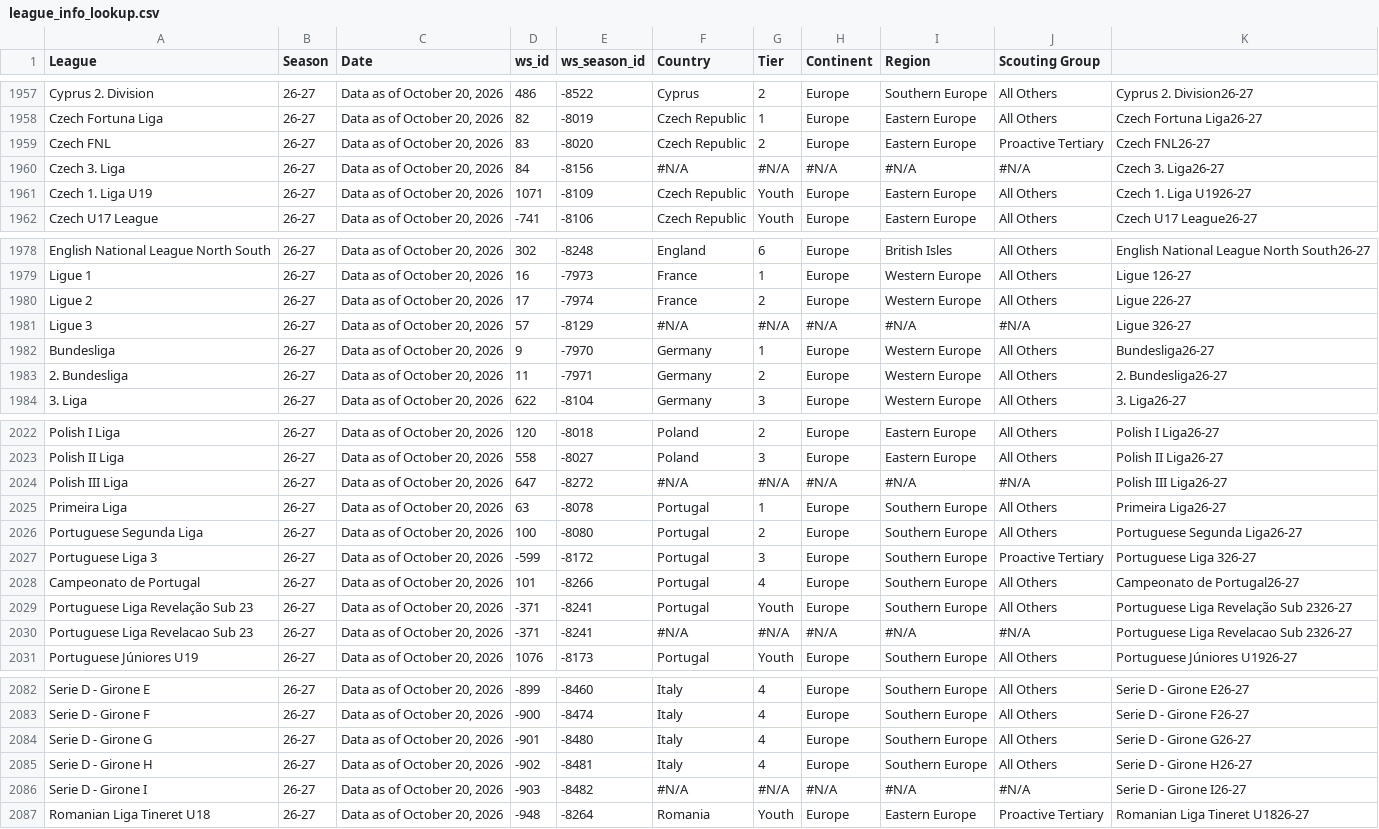
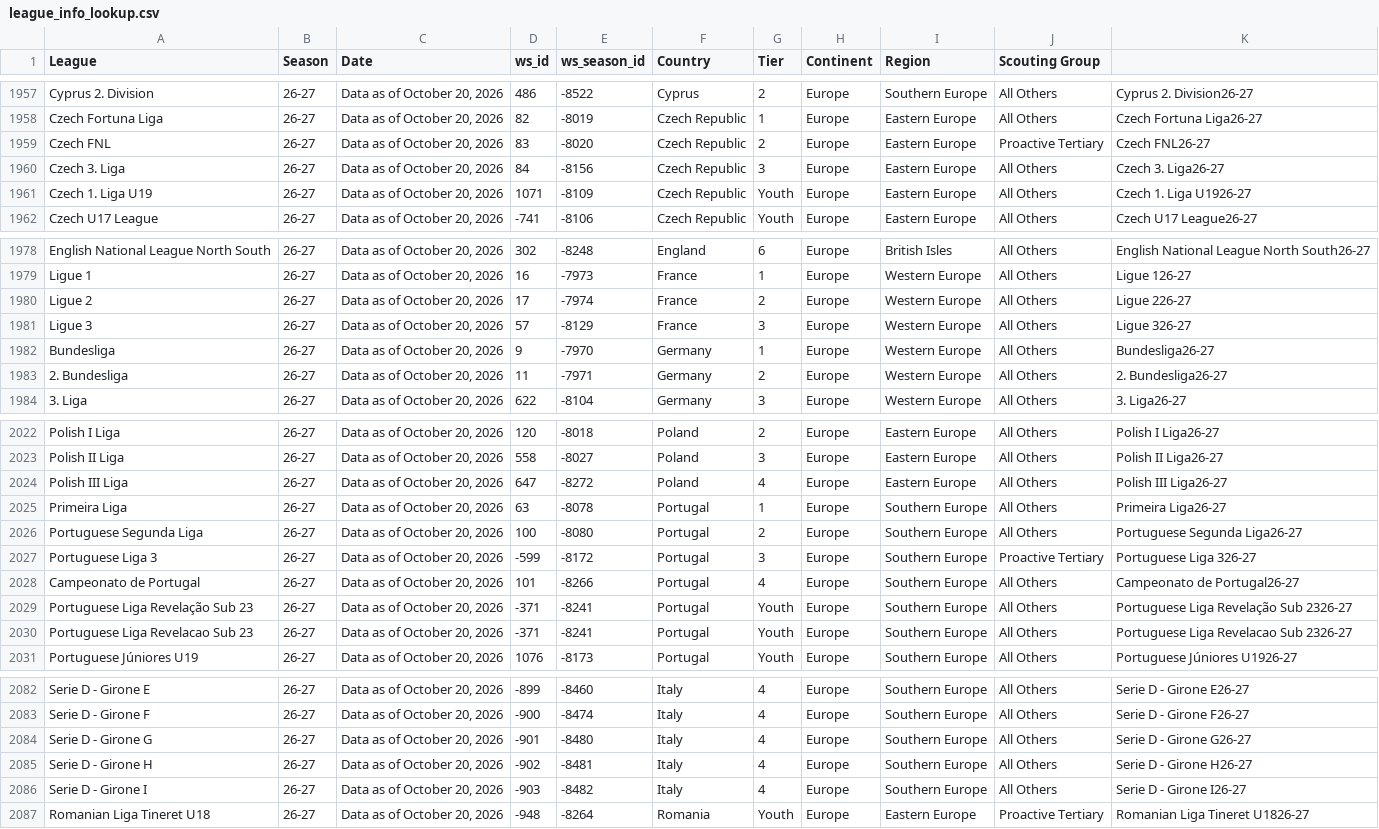
Before and after one commit to griffisben/Wyscout_Prospect_Research, a CSV file: league_info_lookup.csv, drawn as a sheet; only a part is shown, gaps mark what is left out.

Commit message:
Update league_info_lookup.csv

```diff
--- a/league_info_lookup.csv
+++ b/league_info_lookup.csv
@@ -1959,3 +1959,3 @@ Czech Fortuna Liga,26-27,"Data as of October 20, 2026",82,-8019,Czech Republic,1
 Czech FNL,26-27,"Data as of October 20, 2026",83,-8020,Czech Republic,2,Europe,Eastern Europe,Proactive Tertiary,Czech FNL26-27
-Czech 3. Liga,26-27,"Data as of October 20, 2026",84,-8156,#N/A,#N/A,#N/A,#N/A,#N/A,Czech 3. Liga26-27
+Czech 3. Liga,26-27,"Data as of October 20, 2026",84,-8156,Czech Republic,3,Europe,Eastern Europe,All Others,Czech 3. Liga26-27
 Czech 1. Liga U19,26-27,"Data as of October 20, 2026",1071,-8109,Czech Republic,Youth,Europe,Eastern Europe,All Others,Czech 1. Liga U1926-27
@@ -1980,3 +1980,3 @@ Ligue 1,26-27,"Data as of October 20, 2026",16,-7973,France,1,Europe,Western Eur
 Ligue 2,26-27,"Data as of October 20, 2026",17,-7974,France,2,Europe,Western Europe,All Others,Ligue 226-27
-Ligue 3,26-27,"Data as of October 20, 2026",57,-8129,#N/A,#N/A,#N/A,#N/A,#N/A,Ligue 326-27
+Ligue 3,26-27,"Data as of October 20, 2026",57,-8129,France,3,Europe,Western Europe,All Others,Ligue 326-27
 Bundesliga,26-27,"Data as of October 20, 2026",9,-7970,Germany,1,Europe,Western Europe,All Others,Bundesliga26-27
@@ -2023,3 +2023,3 @@ Polish I Liga,26-27,"Data as of October 20, 2026",120,-8018,Poland,2,Europe,East
 Polish II Liga,26-27,"Data as of October 20, 2026",558,-8027,Poland,3,Europe,Eastern Europe,All Others,Polish II Liga26-27
-Polish III Liga,26-27,"Data as of October 20, 2026",647,-8272,#N/A,#N/A,#N/A,#N/A,#N/A,Polish III Liga26-27
+Polish III Liga,26-27,"Data as of October 20, 2026",647,-8272,Poland,4,Europe,Eastern Europe,All Others,Polish III Liga26-27
 Primeira Liga,26-27,"Data as of October 20, 2026",63,-8078,Portugal,1,Europe,Southern Europe,All Others,Primeira Liga26-27
@@ -2029,3 +2029,3 @@ Campeonato de Portugal,26-27,"Data as of October 20, 2026",101,-8266,Portugal,4,
 Portuguese Liga Revelação Sub 23,26-27,"Data as of October 20, 2026",-371,-8241,Portugal,Youth,Europe,Southern Europe,All Others,Portuguese Liga Revelação Sub 2326-27
-Portuguese Liga Revelacao Sub 23,26-27,"Data as of October 20, 2026",-371,-8241,#N/A,#N/A,#N/A,#N/A,#N/A,Portuguese Liga Revelacao Sub 2326-27
+Portuguese Liga Revelacao Sub 23,26-27,"Data as of October 20, 2026",-371,-8241,Portugal,Youth,Europe,Southern Europe,All Others,Portuguese Liga Revelacao Sub 2326-27
 Portuguese Júniores U19,26-27,"Data as of October 20, 2026",1076,-8173,Portugal,Youth,Europe,Southern Europe,All Others,Portuguese Júniores U1926-27
@@ -2085,3 +2085,3 @@ Serie D - Girone G,26-27,"Data as of October 20, 2026",-901,-8480,Italy,4,Europe
 Serie D - Girone H,26-27,"Data as of October 20, 2026",-902,-8481,Italy,4,Europe,Southern Europe,All Others,Serie D - Girone H26-27
-Serie D - Girone I,26-27,"Data as of October 20, 2026",-903,-8482,#N/A,#N/A,#N/A,#N/A,#N/A,Serie D - Girone I26-27
+Serie D - Girone I,26-27,"Data as of October 20, 2026",-903,-8482,Italy,4,Europe,Southern Europe,All Others,Serie D - Girone I26-27
 Romanian Liga Tineret U18,26-27,"Data as of October 20, 2026",-948,-8264,Romania,Youth,Europe,Eastern Europe,Proactive Tertiary,Romanian Liga Tineret U1826-27
```
